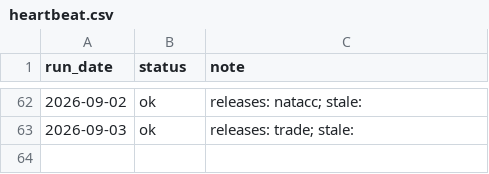
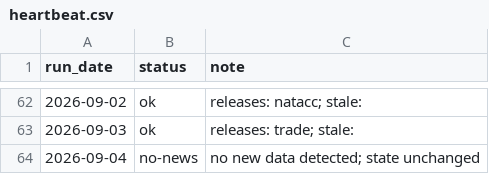
Before and after one commit to andrewlilley/ausnow, a CSV file: data/heartbeat.csv, drawn as a sheet; only a part is shown, gaps mark what is left out; the diff names each change by its address in the sheet, - before the commit and + after, or states it on an @@ line.

```diff
--- a/data/heartbeat.csv
+++ b/data/heartbeat.csv
+row 64: 2026-09-04 | no-news | no new data detected; state unchanged
```
Also changed, not shown: 1 other file.
